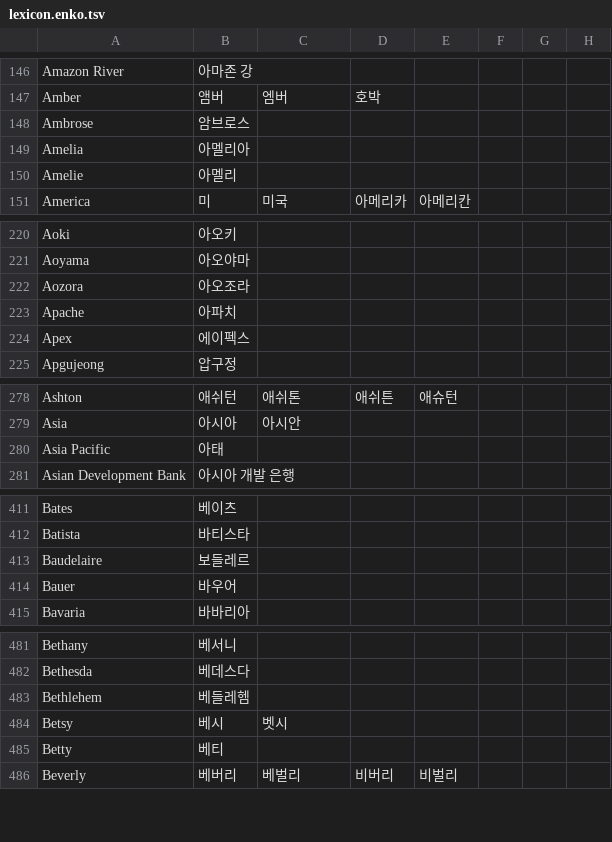
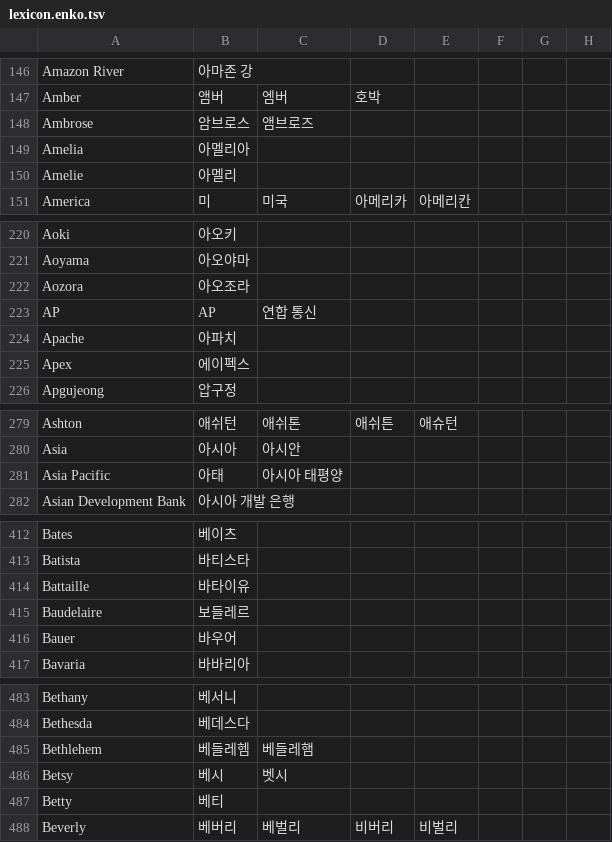
Before and after one commit to threelittlemonkeys/corpus-processing, a TSV file: bitext-filter/lexicon.enko.tsv, drawn as a sheet; only a part is shown, gaps mark what is left out; the diff covers the shown part only.

```diff
--- a/bitext-filter/lexicon.enko.tsv
+++ b/bitext-filter/lexicon.enko.tsv
@@ -147,3 +147,3 @@ Amazon River	아마존 강
 Amber	앰버	엠버	호박
-Ambrose	암브로스
+Ambrose	암브로스	앰브로즈
 Amelia	아멜리아
@@ -222,2 +222,3 @@ Aoyama	아오야마
 Aozora	아오조라
+AP	AP	연합 통신
 Apache	아파치
@@ -279,3 +280,3 @@ Ashton	애쉬턴	애쉬톤	애쉬튼	애슈턴
 Asia	아시아	아시안
-Asia Pacific	아태
+Asia Pacific	아태	아시아 태평양
 Asian Development Bank	아시아 개발 은행
@@ -412,2 +413,3 @@ Bates	베이츠
 Batista	바티스타
+Battaille	바타이유
 Baudelaire	보들레르
@@ -482,3 +484,3 @@ Bethany	베서니
 Bethesda	베데스다
-Bethlehem	베들레헴
+Bethlehem	베들레헴	베들레햄
 Betsy	베시	벳시
```
Also changed, not shown: 2 edited cells elsewhere in this file, 2 other files.
